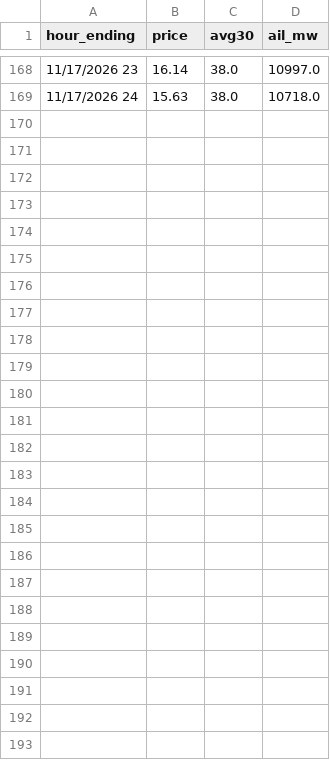
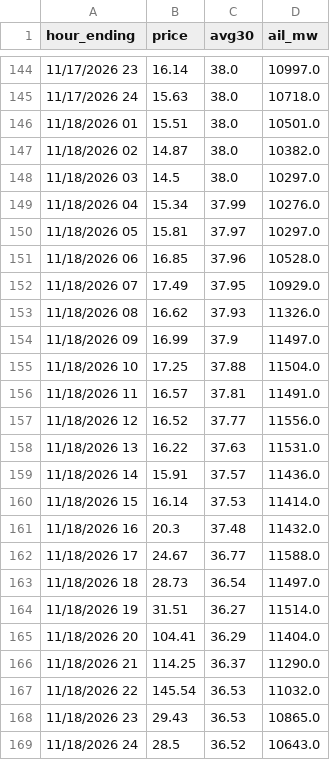
Before and after one commit to maymankhan1-web/alberta-power-price-tracker, a CSV file: data/hourly_pool_price.csv, drawn as a sheet; only a part is shown, gaps mark what is left out; the diff covers the shown part only; the diff names each change by its address in the sheet, - before the commit and + after, or states it on an @@ line.

```diff
--- a/data/hourly_pool_price.csv
+++ b/data/hourly_pool_price.csv
+row 146: 11/18/2026 01 | 15.51 | 38.0 | 10501.0
+row 147: 11/18/2026 02 | 14.87 | 38.0 | 10382.0
+row 148: 11/18/2026 03 | 14.5 | 38.0 | 10297.0
+row 149: 11/18/2026 04 | 15.34 | 37.99 | 10276.0
+row 150: 11/18/2026 05 | 15.81 | 37.97 | 10297.0
+row 151: 11/18/2026 06 | 16.85 | 37.96 | 10528.0
+row 152: 11/18/2026 07 | 17.49 | 37.95 | 10929.0
+row 153: 11/18/2026 08 | 16.62 | 37.93 | 11326.0
+row 154: 11/18/2026 09 | 16.99 | 37.9 | 11497.0
+row 155: 11/18/2026 10 | 17.25 | 37.88 | 11504.0
+row 156: 11/18/2026 11 | 16.57 | 37.81 | 11491.0
+row 157: 11/18/2026 12 | 16.52 | 37.77 | 11556.0
+row 158: 11/18/2026 13 | 16.22 | 37.63 | 11531.0
+row 159: 11/18/2026 14 | 15.91 | 37.57 | 11436.0
+row 160: 11/18/2026 15 | 16.14 | 37.53 | 11414.0
+row 161: 11/18/2026 16 | 20.3 | 37.48 | 11432.0
+row 162: 11/18/2026 17 | 24.67 | 36.77 | 11588.0
+row 163: 11/18/2026 18 | 28.73 | 36.54 | 11497.0
+row 164: 11/18/2026 19 | 31.51 | 36.27 | 11514.0
+row 165: 11/18/2026 20 | 104.41 | 36.29 | 11404.0
+row 166: 11/18/2026 21 | 114.25 | 36.37 | 11290.0
+row 167: 11/18/2026 22 | 145.54 | 36.53 | 11032.0
+row 168: 11/18/2026 23 | 29.43 | 36.53 | 10865.0
+row 169: 11/18/2026 24 | 28.5 | 36.52 | 10643.0
```
Also changed, not shown: 24 removed rows elsewhere in this file, 2 other files.
